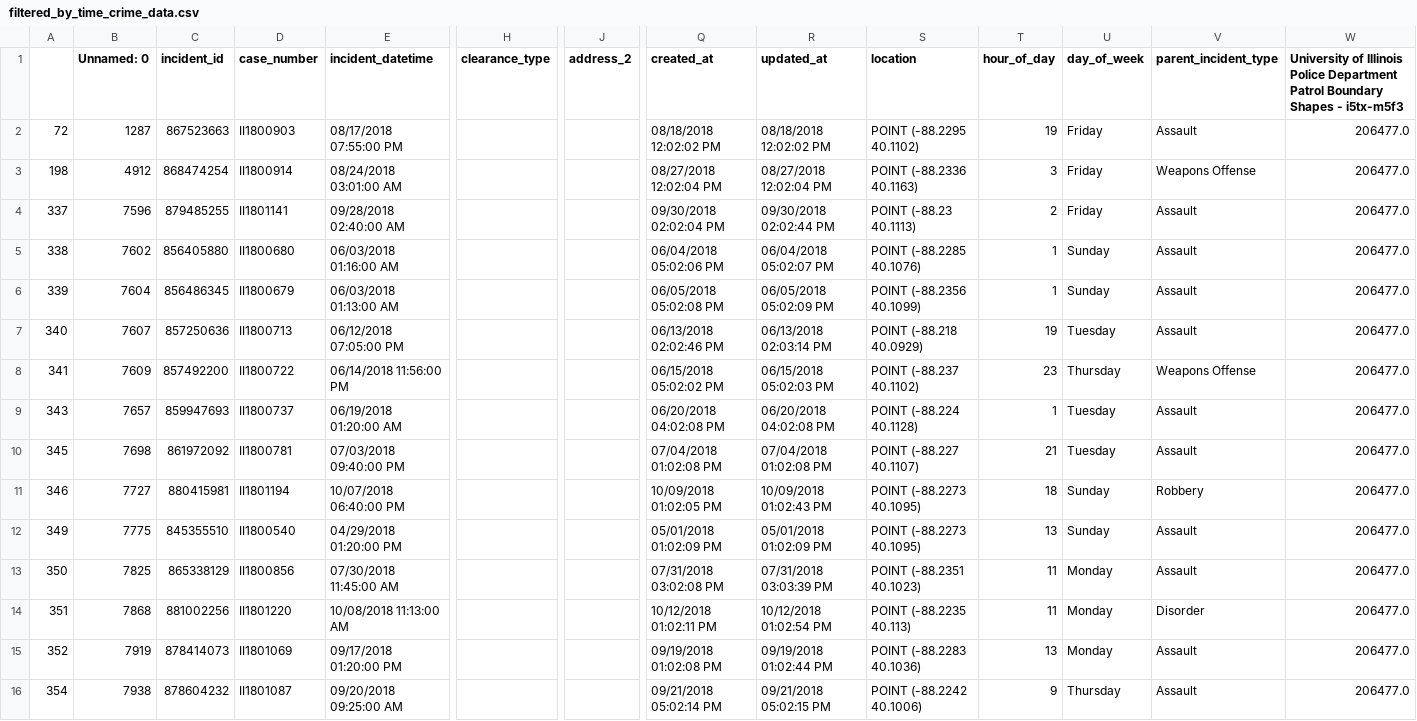
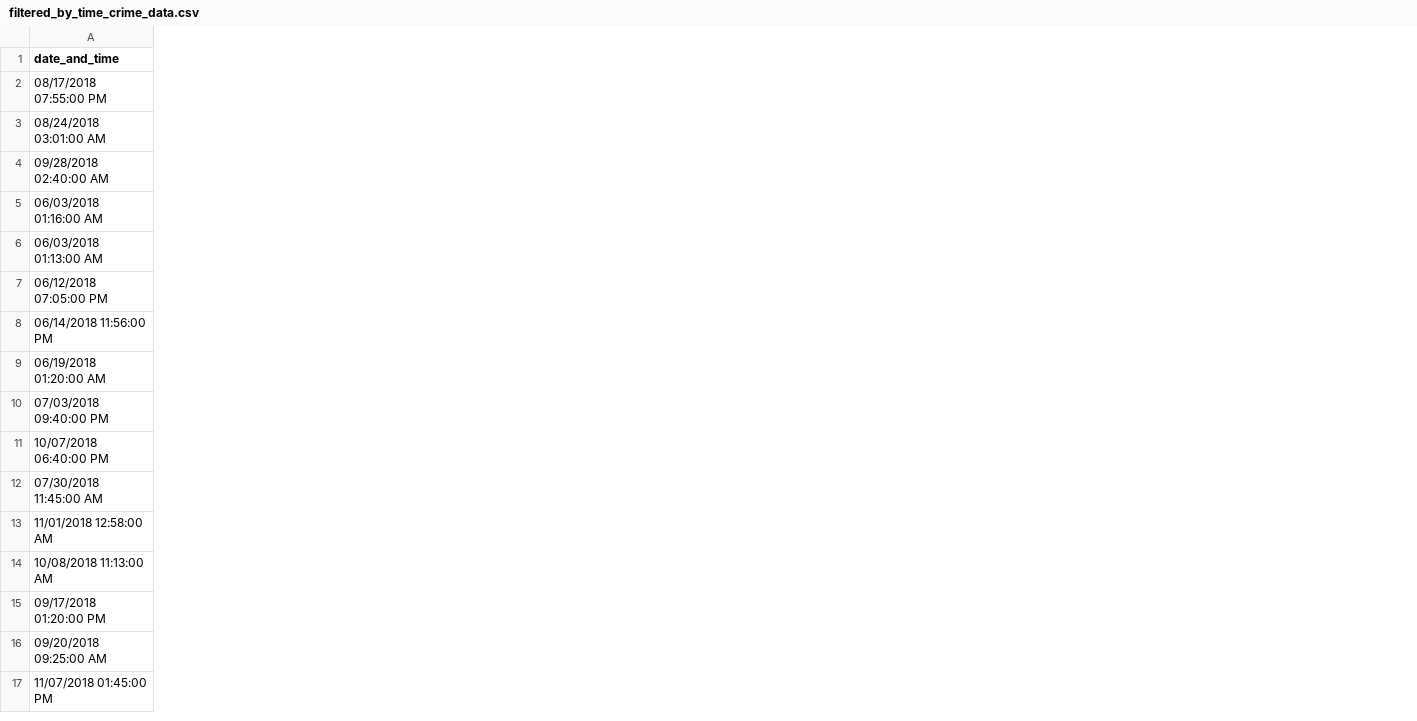
Before and after one commit to Safeways/safeways, a CSV file: data_parser/filtered_by_time_crime_data.csv, drawn as a sheet; only a part is shown, gaps mark what is left out; removed rows and columns are numbered as before the commit, all else as after; rows hold the shown columns only; the diff covers the shown part only; the diff names each change by its address in the sheet, - before the commit and + after, or states it on an @@ line.

```diff
--- a/data_parser/filtered_by_time_crime_data.csv
+++ b/data_parser/filtered_by_time_crime_data.csv
-column A, rows 2-11: 72 | 198 | 337 | 338 | 339 | 340 | 341 | 343 | 345 | 346; rows 13-16: 350 | 351 | 352 | 354
-column B (Unnamed: 0), rows 2-11: 1287 | 4912 | 7596 | 7602 | 7604 | 7607 | 7609 | 7657 | 7698 | 7727; rows 13-16: 7825 | 7868 | 7919 | 7938
-column C (incident_id), rows 2-11: 867523663 | 868474254 | 879485255 | 856405880 | 856486345 | 857250636 | 857492200 | 859947693 | 861972092 | 880415981; rows 13-16: 865338129 | 881002256 | 878414073 | 878604232
-column D (case_number), rows 2-11: II1800903 | II1800914 | II1801141 | II1800680 | II1800679 | II1800713 | II1800722 | II1800737 | II1800781 | II1801194; rows 13-16: II1800856 | II1801220 | II1801069 | II1801087
-column H (clearance_type), empty
-column J (address_2), empty
-column Q (created_at), rows 2-11: 08/18/2018 12:02:02 PM | 08/27/2018 12:02:04 PM | 09/30/2018 02:02:04 PM | 06/04/2018 05:02:06 PM | 06/05/2018 05:02:08 PM | 06/13/2018 02:02:46 PM | 06/15/2018 05:02:02 PM | 06/20/2018 04:02:08 PM | 07/04/2018 01:02:08 PM | 10/09/2018 01:02:05 PM; rows 13-16: 07/31/2018 03:02:08 PM | 10/12/2018 01:02:11 PM | 09/19/2018 01:02:08 PM | 09/21/2018 05:02:14 PM
-column R (updated_at), rows 2-11: 08/18/2018 12:02:02 PM | 08/27/2018 12:02:04 PM | 09/30/2018 02:02:44 PM | 06/04/2018 05:02:07 PM | 06/05/2018 05:02:09 PM | 06/13/2018 02:03:14 PM | 06/15/2018 05:02:03 PM | 06/20/2018 04:02:08 PM | 07/04/2018 01:02:08 PM | 10/09/2018 01:02:43 PM; rows 13-16: 07/31/2018 03:03:39 PM | 10/12/2018 01:02:54 PM | 09/19/2018 01:02:44 PM | 09/21/2018 05:02:15 PM
-column S (location), rows 2-11: POINT (-88.2295 40.1102) | POINT (-88.2336 40.1163) | POINT (-88.23 40.1113) | POINT (-88.2285 40.1076) | POINT (-88.2356 40.1099) | POINT (-88.218 40.0929) | POINT (-88.237 40.1102) | POINT (-88.224 40.1128) | POINT (-88.227 40.1107) | POINT (-88.2273 40.1095); rows 13-16: POINT (-88.2351 40.1023) | POINT (-88.2235 40.113) | POINT (-88.2283 40.1036) | POINT (-88.2242 40.1006)
-column T (hour_of_day), rows 2-11: 19 | 3 | 2 | 1 | 1 | 19 | 23 | 1 | 21 | 18; rows 13-16: 11 | 11 | 13 | 9
-column U (day_of_week), rows 2-11: Friday | Friday | Friday | Sunday | Sunday | Tuesday | Thursday | Tuesday | Tuesday | Sunday; rows 13-16: Monday | Monday | Monday | Thursday
-column V (parent_incident_type), rows 2-11: Assault | Weapons Offense | Assault | Assault | Assault | Assault | Weapons Offense | Assault | Assault | Robbery; rows 13-16: Assault | Disorder | Assault | Assault
-column W, rows 1-11: University of Illinois Police Department Patrol Boundary Shapes - i5tx-m5f3 | 206477.0 | 206477.0 | 206477.0 | 206477.0 | 206477.0 | 206477.0 | 206477.0 | 206477.0 | 206477.0 | 206477.0; rows 13-16: all 206477.0
-A1: incident_datetime
+A1: date_and_time
-row 12: 349 | 7775 | 845355510 | II1800540 | 04/29/2018 01:20:00 PM |  |  | 05/01/2018 01:02:09 PM | 05/01/2018 01:02:09 PM | POINT (-88.2273 40.1095) | 13 | Sunday | Assault | 206477.0
+row 13: 11/01/2018 12:58:00 AM
+row 17: 11/07/2018 01:45:00 PM
```
Also changed, not shown: 1 removed column and 3 edited cells elsewhere in this file, 8 other files.
